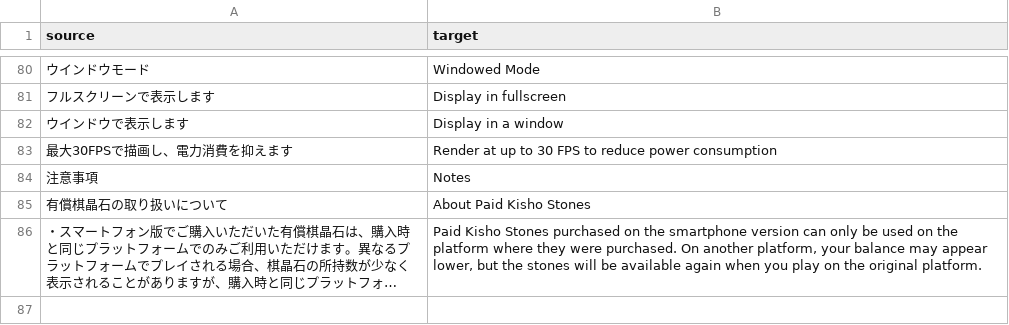
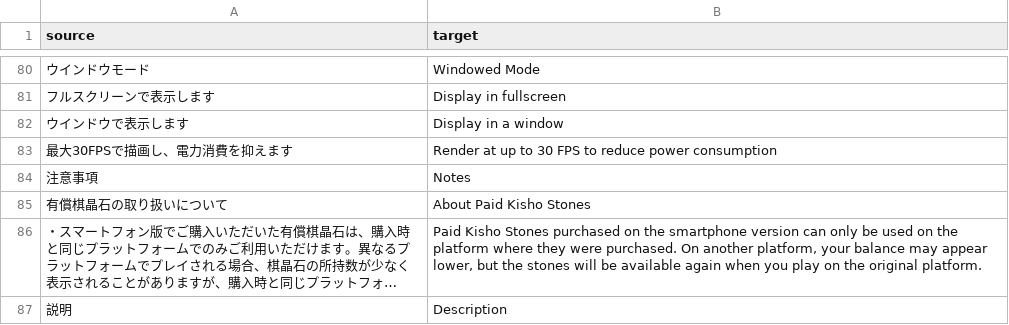
Before and after one commit to MagikBased/KIOU-English-Patcher, a CSV file: translations/local_ui.csv, drawn as a sheet; only a part is shown, gaps mark what is left out; long unchanged cells end in …; the diff names each change by its address in the sheet, - before the commit and + after, or states it on an @@ line.

```diff
--- a/translations/local_ui.csv
+++ b/translations/local_ui.csv
+row 87: 説明 | Description
```
Also changed, not shown: translations/remote_ui.csv, 3 other files.
